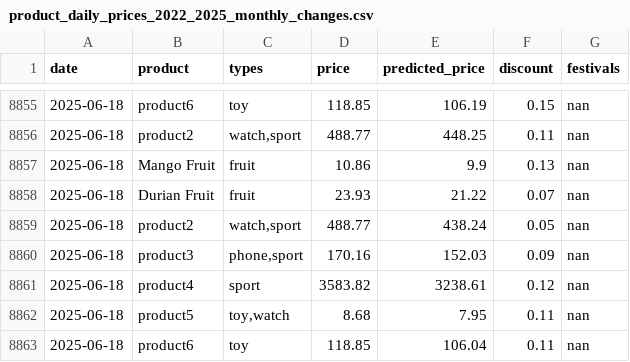
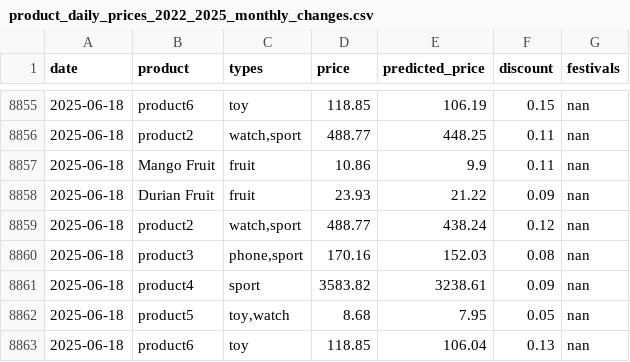
Before and after one commit to YYLIM0829/Price_Preiction, a CSV file: product_daily_prices_2022_2025_monthly_changes.csv, drawn as a sheet; only a part is shown, gaps mark what is left out.

Commit message:
Update price data

```diff
--- a/product_daily_prices_2022_2025_monthly_changes.csv
+++ b/product_daily_prices_2022_2025_monthly_changes.csv
@@ -8856,8 +8856,8 @@ date,product,types,price,predicted_price,discount,festivals
 2025-06-18,product2,"watch,sport",488.77,448.25,0.11,nan
-2025-06-18,Mango Fruit,fruit,10.86,9.9,0.13,nan
-2025-06-18,Durian Fruit,fruit,23.93,21.22,0.07,nan
-2025-06-18,product2,"watch,sport",488.77,438.24,0.05,nan
-2025-06-18,product3,"phone,sport",170.16,152.03,0.09,nan
-2025-06-18,product4,sport,3583.82,3238.61,0.12,nan
-2025-06-18,product5,"toy,watch",8.68,7.95,0.11,nan
-2025-06-18,product6,toy,118.85,106.04,0.11,nan
+2025-06-18,Mango Fruit,fruit,10.86,9.9,0.11,nan
+2025-06-18,Durian Fruit,fruit,23.93,21.22,0.09,nan
+2025-06-18,product2,"watch,sport",488.77,438.24,0.12,nan
+2025-06-18,product3,"phone,sport",170.16,152.03,0.08,nan
+2025-06-18,product4,sport,3583.82,3238.61,0.09,nan
+2025-06-18,product5,"toy,watch",8.68,7.95,0.05,nan
+2025-06-18,product6,toy,118.85,106.04,0.13,nan
```
